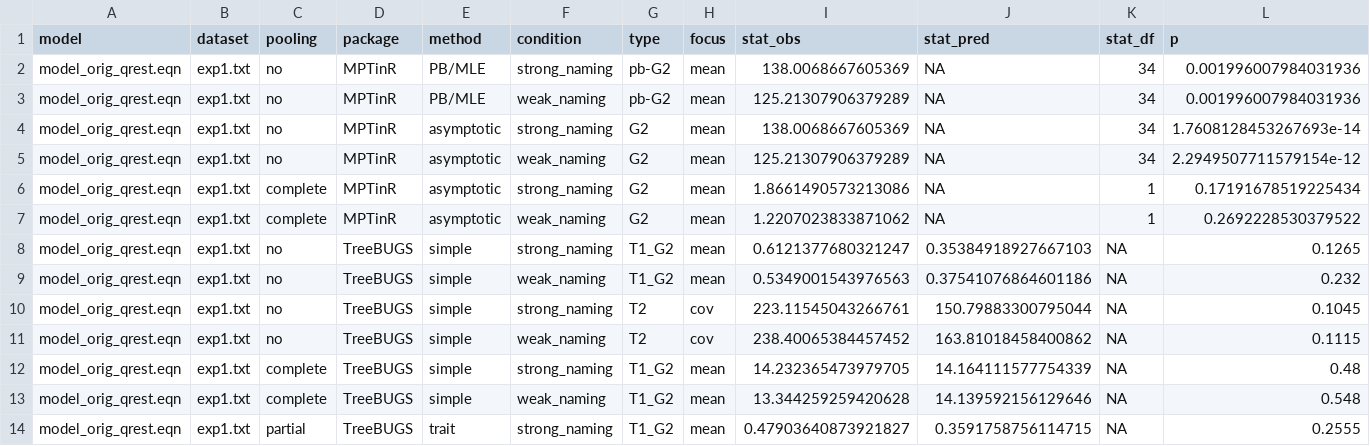
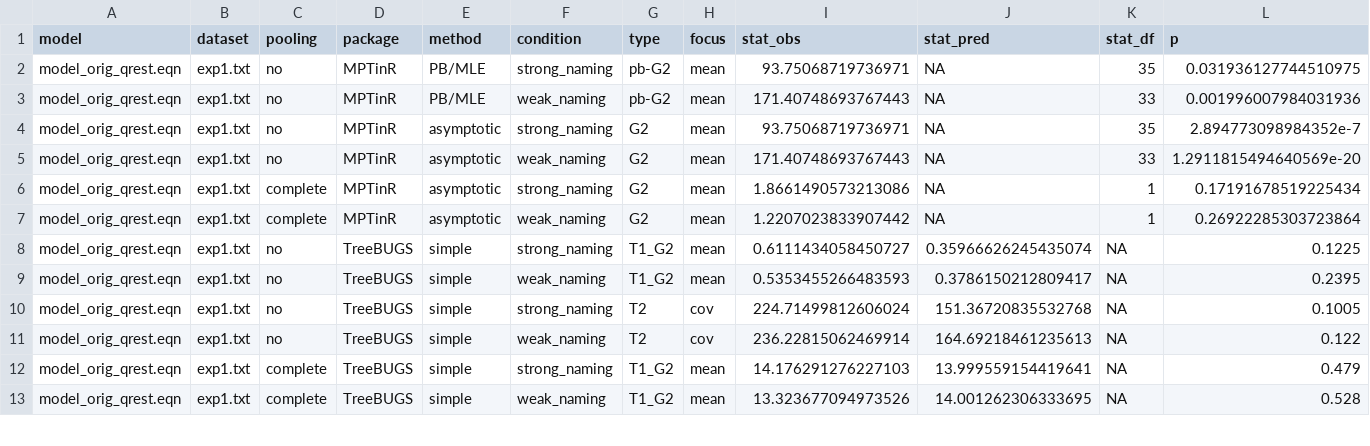
Before and after one commit to singmann/mptmultiverse-2htm, a CSV file: broeder_exp1/model_orig_qrest_exp1_txt_gof_group.csv, drawn as a sheet; only a part is shown; the diff covers the shown part only.

```diff
--- a/broeder_exp1/model_orig_qrest_exp1_txt_gof_group.csv
+++ b/broeder_exp1/model_orig_qrest_exp1_txt_gof_group.csv
@@ -1,14 +1,13 @@
 model,dataset,pooling,package,method,condition,type,focus,stat_obs,stat_pred,stat_df,p
-model_orig_qrest.eqn,exp1.txt,no,MPTinR,PB/MLE,strong_naming,pb-G2,mean,138.0068667605369,NA,34,0.001996007984031936
-model_orig_qrest.eqn,exp1.txt,no,MPTinR,PB/MLE,weak_naming,pb-G2,mean,125.21307906379289,NA,34,0.001996007984031936
-model_orig_qrest.eqn,exp1.txt,no,MPTinR,asymptotic,strong_naming,G2,mean,138.0068667605369,NA,34,1.7608128453267693e-14
-model_orig_qrest.eqn,exp1.txt,no,MPTinR,asymptotic,weak_naming,G2,mean,125.21307906379289,NA,34,2.2949507711579154e-12
+model_orig_qrest.eqn,exp1.txt,no,MPTinR,PB/MLE,strong_naming,pb-G2,mean,93.75068719736971,NA,35,0.031936127744510975
+model_orig_qrest.eqn,exp1.txt,no,MPTinR,PB/MLE,weak_naming,pb-G2,mean,171.40748693767443,NA,33,0.001996007984031936
+model_orig_qrest.eqn,exp1.txt,no,MPTinR,asymptotic,strong_naming,G2,mean,93.75068719736971,NA,35,2.894773098984352e-7
+model_orig_qrest.eqn,exp1.txt,no,MPTinR,asymptotic,weak_naming,G2,mean,171.40748693767443,NA,33,1.2911815494640569e-20
 model_orig_qrest.eqn,exp1.txt,complete,MPTinR,asymptotic,strong_naming,G2,mean,1.8661490573213086,NA,1,0.17191678519225434
-model_orig_qrest.eqn,exp1.txt,complete,MPTinR,asymptotic,weak_naming,G2,mean,1.2207023833871062,NA,1,0.2692228530379522
-model_orig_qrest.eqn,exp1.txt,no,TreeBUGS,simple,strong_naming,T1_G2,mean,0.6121377680321247,0.35384918927667103,NA,0.1265
-model_orig_qrest.eqn,exp1.txt,no,TreeBUGS,simple,weak_naming,T1_G2,mean,0.5349001543976563,0.37541076864601186,NA,0.232
-model_orig_qrest.eqn,exp1.txt,no,TreeBUGS,simple,strong_naming,T2,cov,223.11545043266761,150.79883300795044,NA,0.1045
-model_orig_qrest.eqn,exp1.txt,no,TreeBUGS,simple,weak_naming,T2,cov,238.40065384457452,163.81018458400862,NA,0.1115
-model_orig_qrest.eqn,exp1.txt,complete,TreeBUGS,simple,strong_naming,T1_G2,mean,14.232365473979705,14.164111577754339,NA,0.48
-model_orig_qrest.eqn,exp1.txt,complete,TreeBUGS,simple,weak_naming,T1_G2,mean,13.344259259420628,14.139592156129646,NA,0.548
-model_orig_qrest.eqn,exp1.txt,partial,TreeBUGS,trait,strong_naming,T1_G2,mean,0.47903640873921827,0.3591758756114715,NA,0.2555
+model_orig_qrest.eqn,exp1.txt,complete,MPTinR,asymptotic,weak_naming,G2,mean,1.2207023833907442,NA,1,0.26922285303723864
+model_orig_qrest.eqn,exp1.txt,no,TreeBUGS,simple,strong_naming,T1_G2,mean,0.6111434058450727,0.35966626245435074,NA,0.1225
+model_orig_qrest.eqn,exp1.txt,no,TreeBUGS,simple,weak_naming,T1_G2,mean,0.5353455266483593,0.3786150212809417,NA,0.2395
+model_orig_qrest.eqn,exp1.txt,no,TreeBUGS,simple,strong_naming,T2,cov,224.71499812606024,151.36720835532768,NA,0.1005
+model_orig_qrest.eqn,exp1.txt,no,TreeBUGS,simple,weak_naming,T2,cov,236.22815062469914,164.69218461235613,NA,0.122
+model_orig_qrest.eqn,exp1.txt,complete,TreeBUGS,simple,strong_naming,T1_G2,mean,14.176291276227103,13.999559154419641,NA,0.479
+model_orig_qrest.eqn,exp1.txt,complete,TreeBUGS,simple,weak_naming,T1_G2,mean,13.323677094973526,14.001262306333695,NA,0.528
```
Also changed, not shown: 3 removed rows and 12 edited cells elsewhere in this file, broeder_exp1/model_orig_exp1_txt_gof.csv, broeder_exp1/model_orig_exp1_txt_gof_group.csv, 17 other files.
